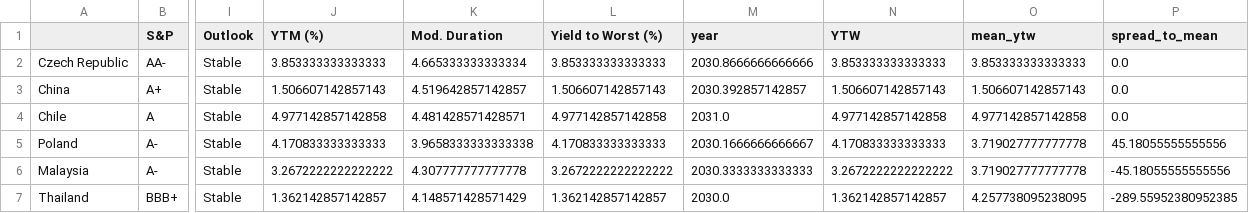
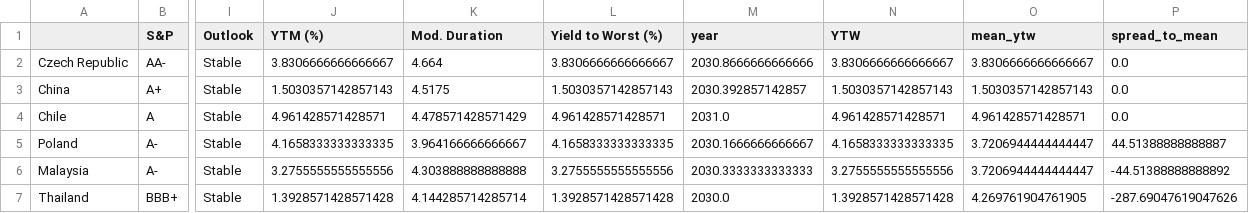
Before and after one commit to DataVizHonduran/EM_spreads_vs_ratings, a CSV file: GBI_summary.csv, drawn as a sheet; only a part is shown, gaps mark what is left out; the diff covers the shown part only; the diff names each change by its address in the sheet, - before the commit and + after, or states it on an @@ line.

```diff
--- a/GBI_summary.csv
+++ b/GBI_summary.csv
-J2 (YTM (%)): 3.853333333333333
+J2 (YTM (%)): 3.8306666666666667
-K2 (Mod. Duration): 4.665333333333334
+K2 (Mod. Duration): 4.664
-L2 (Yield to Worst (%)): 3.853333333333333
+L2 (Yield to Worst (%)): 3.8306666666666667
-N2 (YTW): 3.853333333333333
+N2 (YTW): 3.8306666666666667
-O2 (mean_ytw): 3.853333333333333
+O2 (mean_ytw): 3.8306666666666667
-J3 (YTM (%)): 1.506607142857143
+J3 (YTM (%)): 1.5030357142857143
-K3 (Mod. Duration): 4.519642857142857
+K3 (Mod. Duration): 4.5175
-L3 (Yield to Worst (%)): 1.506607142857143
+L3 (Yield to Worst (%)): 1.5030357142857143
-N3 (YTW): 1.506607142857143
+N3 (YTW): 1.5030357142857143
-O3 (mean_ytw): 1.506607142857143
+O3 (mean_ytw): 1.5030357142857143
-J4 (YTM (%)): 4.977142857142858
+J4 (YTM (%)): 4.961428571428571
-K4 (Mod. Duration): 4.481428571428571
+K4 (Mod. Duration): 4.478571428571429
-L4 (Yield to Worst (%)): 4.977142857142858
+L4 (Yield to Worst (%)): 4.961428571428571
-N4 (YTW): 4.977142857142858
+N4 (YTW): 4.961428571428571
-O4 (mean_ytw): 4.977142857142858
+O4 (mean_ytw): 4.961428571428571
-J5 (YTM (%)): 4.170833333333333
+J5 (YTM (%)): 4.1658333333333335
-K5 (Mod. Duration): 3.9658333333333338
+K5 (Mod. Duration): 3.964166666666667
-L5 (Yield to Worst (%)): 4.170833333333333
+L5 (Yield to Worst (%)): 4.1658333333333335
-N5 (YTW): 4.170833333333333
+N5 (YTW): 4.1658333333333335
-O5:O6 (mean_ytw): 3.719027777777778
+O5:O6 (mean_ytw): 3.7206944444444447
-P5 (spread_to_mean): 45.18055555555556
+P5 (spread_to_mean): 44.51388888888887
-J6 (YTM (%)): 3.2672222222222222
+J6 (YTM (%)): 3.2755555555555556
-K6 (Mod. Duration): 4.307777777777778
+K6 (Mod. Duration): 4.303888888888888
-L6 (Yield to Worst (%)): 3.2672222222222222
+L6 (Yield to Worst (%)): 3.2755555555555556
-N6 (YTW): 3.2672222222222222
+N6 (YTW): 3.2755555555555556
-P6 (spread_to_mean): -45.18055555555556
+P6 (spread_to_mean): -44.51388888888892
-J7 (YTM (%)): 1.362142857142857
+J7 (YTM (%)): 1.3928571428571428
-K7 (Mod. Duration): 4.148571428571429
+K7 (Mod. Duration): 4.144285714285714
-L7 (Yield to Worst (%)): 1.362142857142857
+L7 (Yield to Worst (%)): 1.3928571428571428
-N7 (YTW): 1.362142857142857
+N7 (YTW): 1.3928571428571428
-O7 (mean_ytw): 4.257738095238095
+O7 (mean_ytw): 4.269761904761905
-P7 (spread_to_mean): -289.55952380952385
+P7 (spread_to_mean): -287.69047619047626
```
Also changed, not shown: 69 edited cells elsewhere in this file, EMBI_summary.csv, 1 other file.
